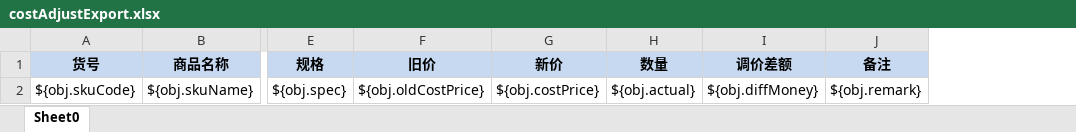
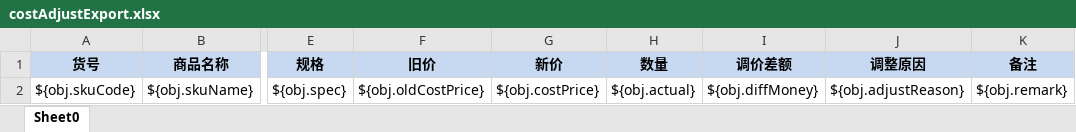
Before and after one commit to zly1988203/easyUI-web, an Excel workbook: src/main/resources/template/excel/export/costAdjustExport.xlsx, sheet Sheet0, drawn as a sheet; only a part is shown, gaps mark what is left out; values as stored, in another font and other column widths than the file's, no borders; the diff names each change by its address in the sheet, - before the commit and + after, or states it on an @@ line.

```diff
--- a/src/main/resources/template/excel/export/costAdjustExport.xlsx (sheet Sheet0)
+++ b/src/main/resources/template/excel/export/costAdjustExport.xlsx (sheet Sheet0)
+column J (调整原因), row 2: ${obj.adjustReason}
```
Also changed, not shown: 2 other files.
